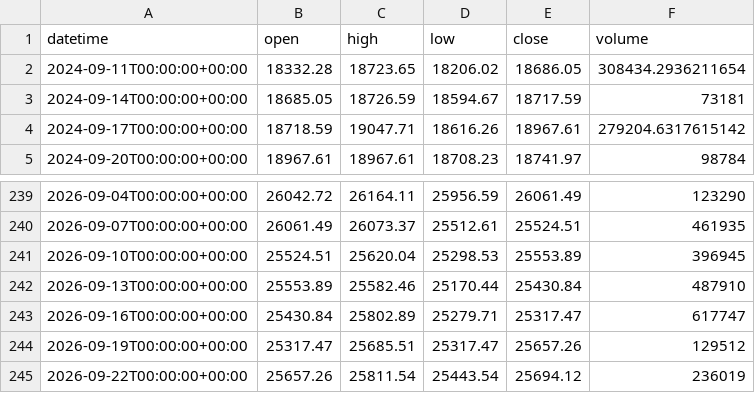
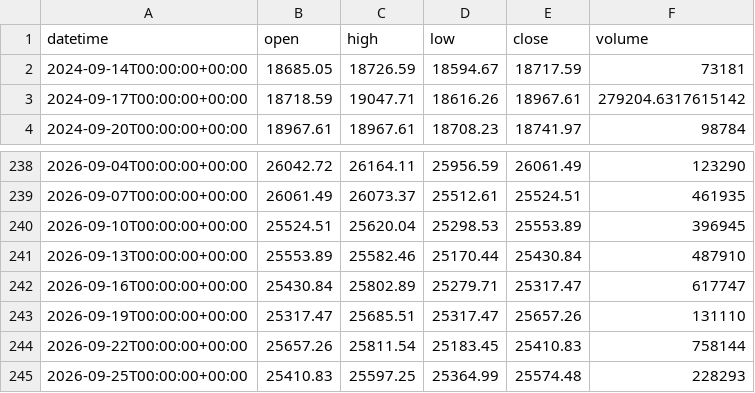
Before and after one commit to getdata-finance/ger30-3d-ohlcv-index-historical-data, a CSV file: GER30_3d.csv, drawn as a sheet; only a part is shown, gaps mark what is left out.

```diff
--- a/GER30_3d.csv
+++ b/GER30_3d.csv
@@ -1,3 +1,2 @@
 datetime,open,high,low,close,volume
-2024-09-11T00:00:00+00:00,18332.28,18723.65,18206.02,18686.05,308434.2936211654
 2024-09-14T00:00:00+00:00,18685.05,18726.59,18594.67,18717.59,73181
@@ -243,3 +242,4 @@ datetime,open,high,low,close,volume
 2026-09-16T00:00:00+00:00,25430.84,25802.89,25279.71,25317.47,617747
-2026-09-19T00:00:00+00:00,25317.47,25685.51,25317.47,25657.26,129512
-2026-09-22T00:00:00+00:00,25657.26,25811.54,25443.54,25694.12,236019
+2026-09-19T00:00:00+00:00,25317.47,25685.51,25317.47,25657.26,131110
+2026-09-22T00:00:00+00:00,25657.26,25811.54,25183.45,25410.83,758144
+2026-09-25T00:00:00+00:00,25410.83,25597.25,25364.99,25574.48,228293
```
Also changed, not shown: 1 other file.
